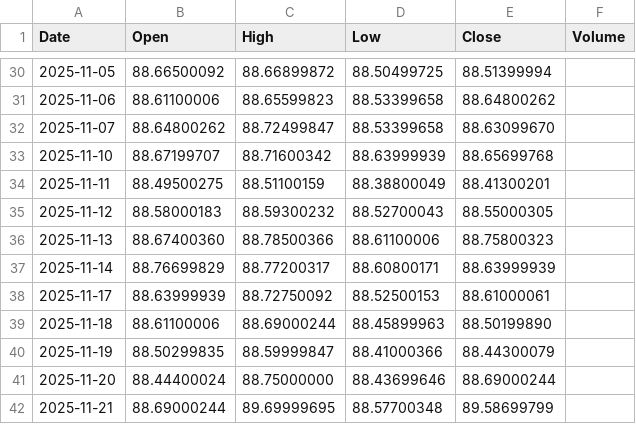
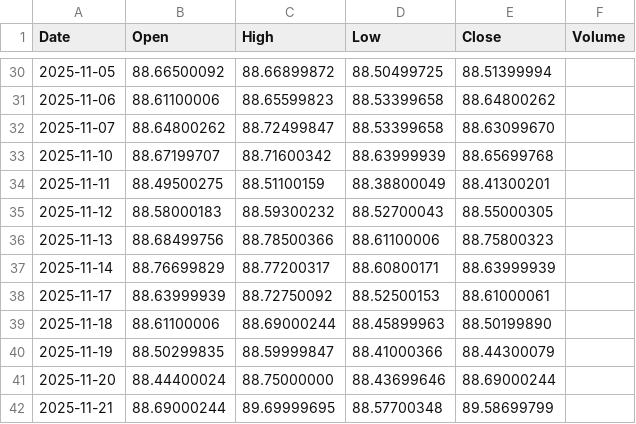
Before and after one commit to originaonxi/nse-value-lens, a CSV file: data/global_prices/INR_X.csv, drawn as a sheet; only a part is shown, gaps mark what is left out.

```diff
--- a/data/global_prices/INR_X.csv
+++ b/data/global_prices/INR_X.csv
@@ -35,3 +35,3 @@ Date,Open,High,Low,Close,Volume
 2025-11-12,88.58000183,88.59300232,88.52700043,88.55000305,
-2025-11-13,88.67400360,88.78500366,88.61100006,88.75800323,
+2025-11-13,88.68499756,88.78500366,88.61100006,88.75800323,
 2025-11-14,88.76699829,88.77200317,88.60800171,88.63999939,
```
Also changed, not shown: 2 other files.
